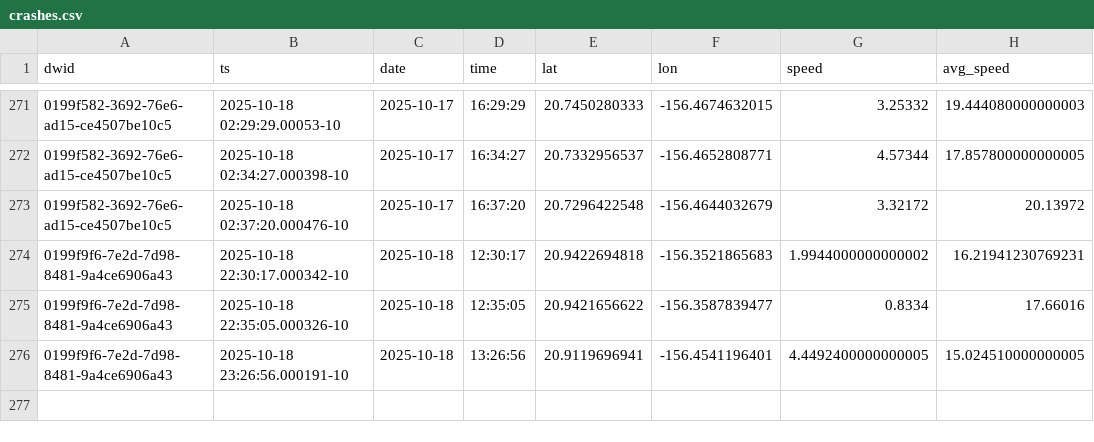
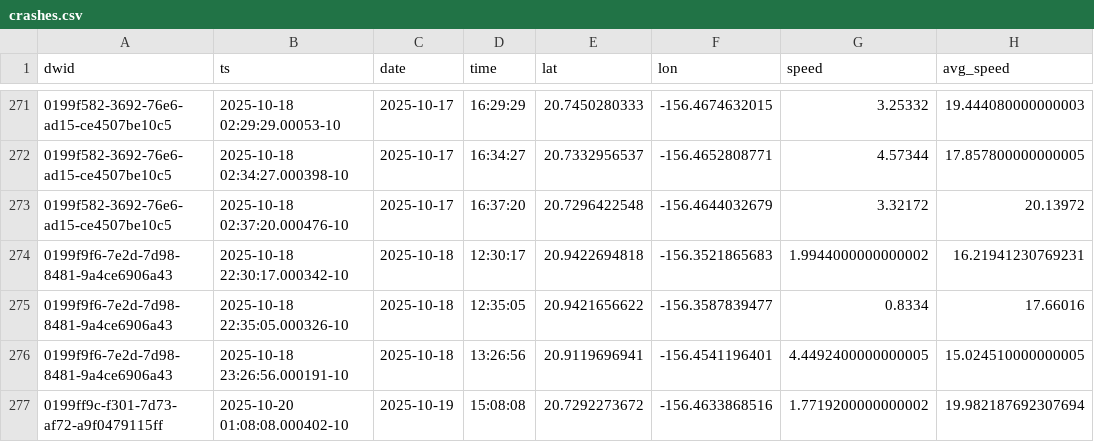
Before and after one commit to dustin/dwp, a CSV file: web/src/data/crashes.csv, drawn as a sheet; only a part is shown, gaps mark what is left out.

```diff
--- a/web/src/data/crashes.csv
+++ b/web/src/data/crashes.csv
@@ -276 +276,2 @@ dwid,ts,date,time,lat,lon,speed,avg_speed
 0199f9f6-7e2d-7d98-8481-9a4ce6906a43,2025-10-18 23:26:56.000191-10,2025-10-18,13:26:56,20.9119696941,-156.4541196401,4.4492400000000005,15.024510000000005
+0199ff9c-f301-7d73-af72-a9f0479115ff,2025-10-20 01:08:08.000402-10,2025-10-19,15:08:08,20.7292273672,-156.4633868516,1.7719200000000002,19.982187692307694
```
Also changed, not shown: web/src/data/runs.csv.
